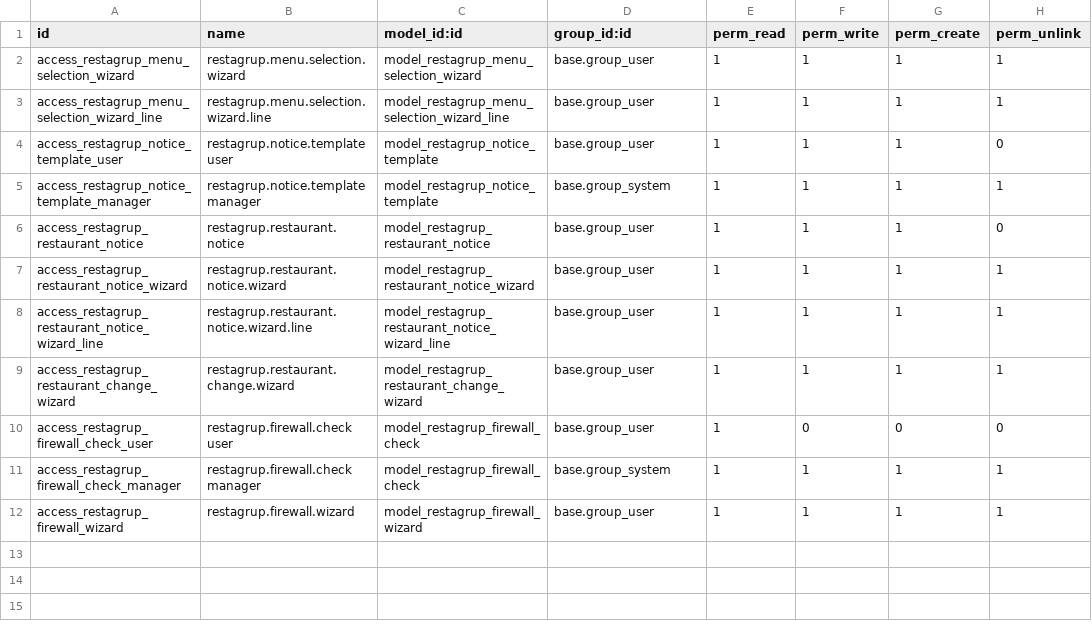
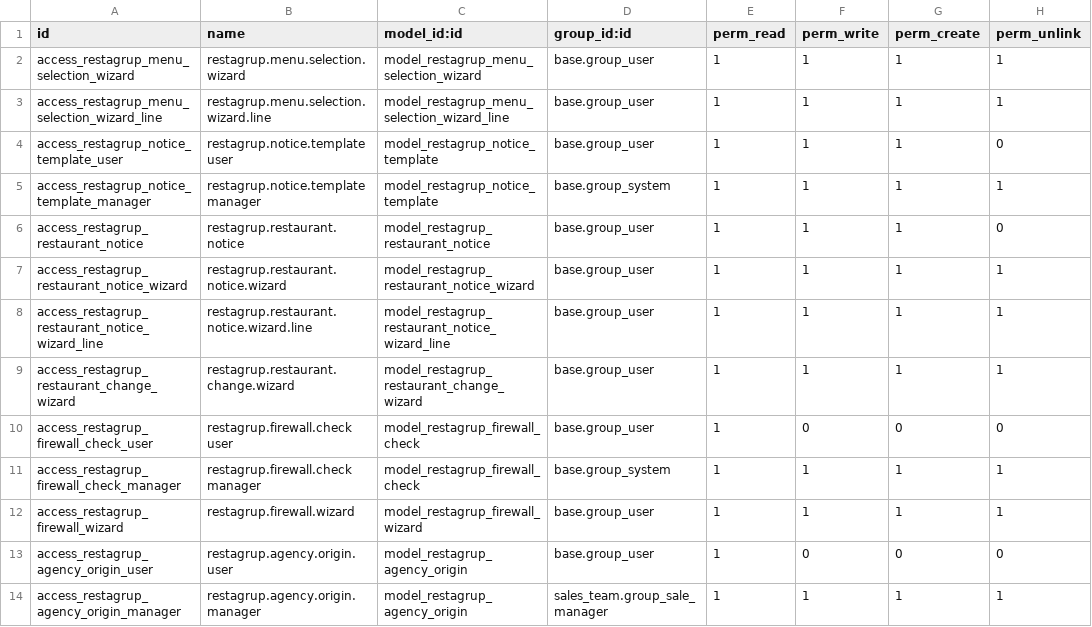
Before and after one commit to cositt/cs_restaurant_motor_searcher, a CSV file: restagrup_service_orders/security/ir.model.access.csv, drawn as a sheet.

```diff
--- a/restagrup_service_orders/security/ir.model.access.csv
+++ b/restagrup_service_orders/security/ir.model.access.csv
@@ -12 +12,3 @@ access_restagrup_firewall_check_manager,restagrup.firewall.check manager,model_r
 access_restagrup_firewall_wizard,restagrup.firewall.wizard,model_restagrup_firewall_wizard,base.group_user,1,1,1,1
+access_restagrup_agency_origin_user,restagrup.agency.origin.user,model_restagrup_agency_origin,base.group_user,1,0,0,0
+access_restagrup_agency_origin_manager,restagrup.agency.origin.manager,model_restagrup_agency_origin,sales_team.group_sale_manager,1,1,1,1
```
Also changed, not shown: 32 other files.
